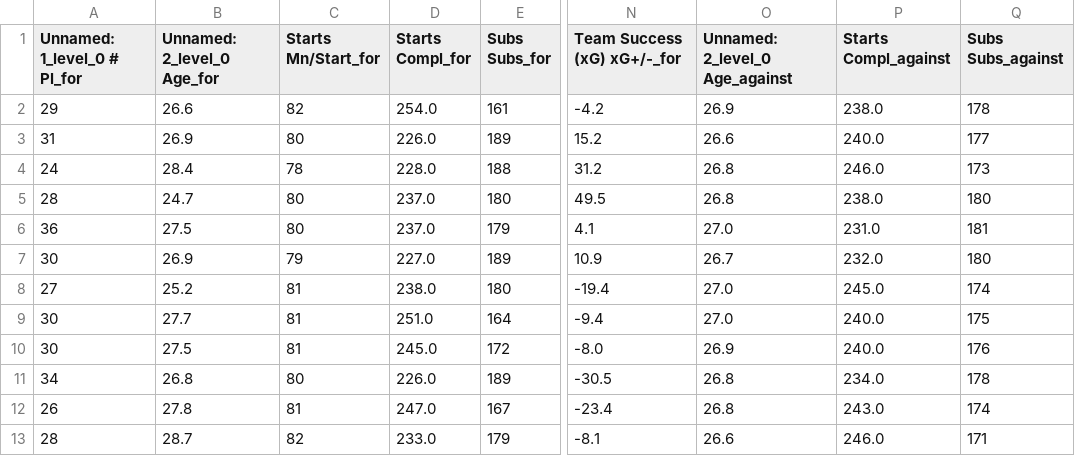
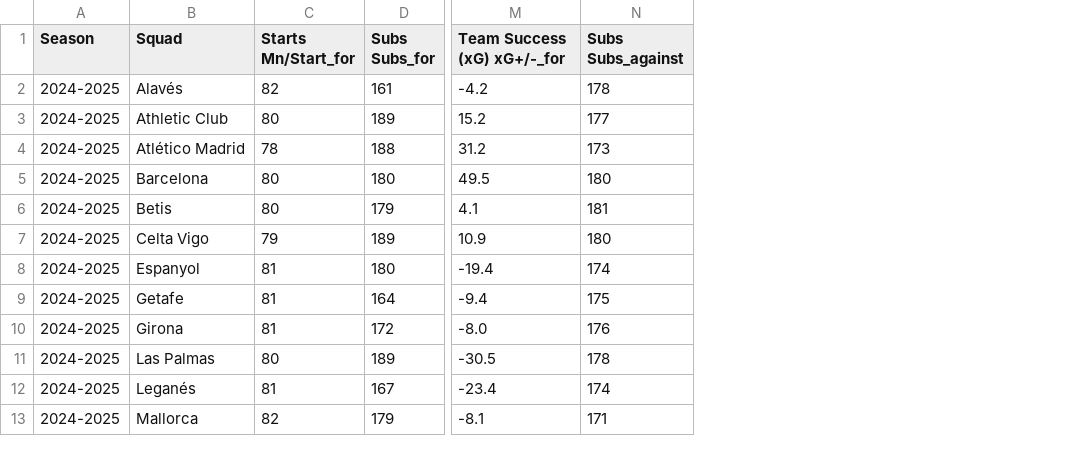
Before and after one commit to Adrianfyn/TFE, a CSV file: output/playing_time_clean.csv, drawn as a sheet; only a part is shown, gaps mark what is left out; removed rows and columns are numbered as before the commit, all else as after; the diff names each change by its address in the sheet, - before the commit and + after, or states it on an @@ line.

```diff
--- a/output/playing_time_clean.csv
+++ b/output/playing_time_clean.csv
-column A (Unnamed: 1_level_0 # Pl_for), rows 2-13: 29 | 31 | 24 | 28 | 36 | 30 | 27 | 30 | 30 | 34 | 26 | 28
-column B (Unnamed: 2_level_0 Age_for), rows 2-13: 26.6 | 26.9 | 28.4 | 24.7 | 27.5 | 26.9 | 25.2 | 27.7 | 27.5 | 26.8 | 27.8 | 28.7
+column A (Season), rows 2-13: all 2024-2025
+column B (Squad), rows 2-13: Alavés | Athletic Club | Atlético Madrid | Barcelona | Betis | Celta Vigo | Espanyol | Getafe | Girona | Las Palmas | Leganés | Mallorca
-column D (Starts Compl_for), rows 2-13: 254.0 | 226.0 | 228.0 | 237.0 | 237.0 | 227.0 | 238.0 | 251.0 | 245.0 | 226.0 | 247.0 | 233.0
-column O (Unnamed: 2_level_0 Age_against), rows 2-13: 26.9 | 26.6 | 26.8 | 26.8 | 27.0 | 26.7 | 27.0 | 27.0 | 26.9 | 26.8 | 26.8 | 26.6
-column P (Starts Compl_against), rows 2-13: 238.0 | 240.0 | 246.0 | 238.0 | 231.0 | 232.0 | 245.0 | 240.0 | 240.0 | 234.0 | 243.0 | 246.0
```
Also changed, not shown: output/posesion_clean.csv, output/squad goal and shot creation_clean.csv, 6 other files.
